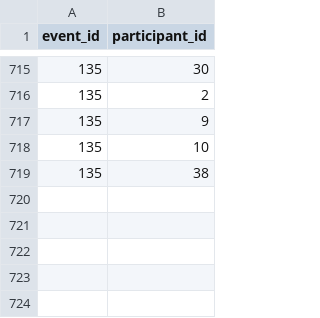
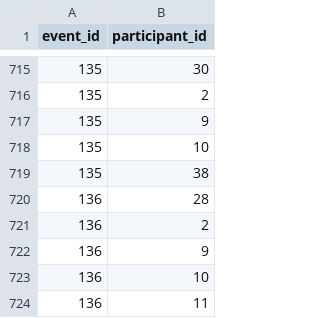
Before and after one commit to gighive/gighive, a CSV file: ansible/roles/docker/files/mysql/externalConfigs/prepped_csvs/full/event_participants.csv, drawn as a sheet; only a part is shown, gaps mark what is left out; the diff names each change by its address in the sheet, - before the commit and + after, or states it on an @@ line.

Commit message:
data: add event_participants for session 136, fix crew field Stevie→Src

```diff
--- a/ansible/roles/docker/files/mysql/externalConfigs/prepped_csvs/full/event_participants.csv
+++ b/ansible/roles/docker/files/mysql/externalConfigs/prepped_csvs/full/event_participants.csv
+row 720: 136 | 28
+row 721: 136 | 2
+row 722: 136 | 9
+row 723: 136 | 10
+row 724: 136 | 11
```
Also changed, not shown: ansible/roles/docker/files/mysql/externalConfigs/prepped_csvs/full/sessions.csv.
